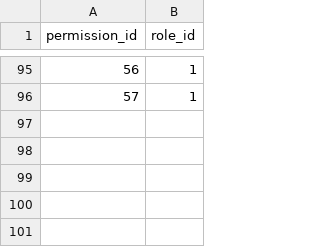
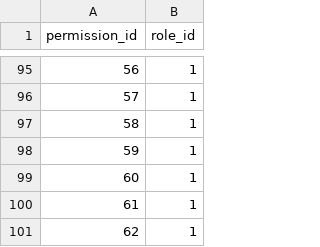
Before and after one commit to faisalalidev/mia, a CSV file: public/csv/permission_role_seeder.csv, drawn as a sheet; only a part is shown, gaps mark what is left out; the diff names each change by its address in the sheet, - before the commit and + after, or states it on an @@ line.

```diff
--- a/public/csv/permission_role_seeder.csv
+++ b/public/csv/permission_role_seeder.csv
+row 97: 58 | 1
+row 98: 59 | 1
+row 99: 60 | 1
+row 100: 61 | 1
+row 101: 62 | 1
```
Also changed, not shown: public/csv/menus_seeder.csv, public/csv/modules_seeder.csv, 32 other files.
